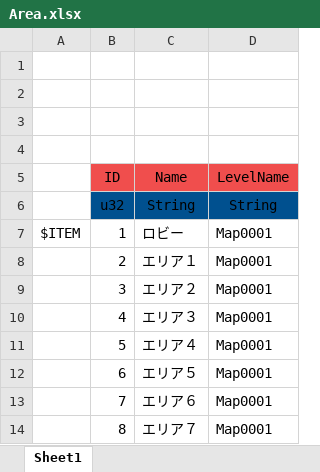
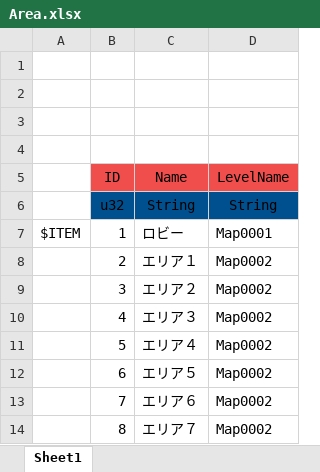
Before and after one commit to YanaPIIDXer/AnpanMMO, an Excel workbook: Master/MasterData/Area.xlsx, sheet Sheet1, drawn as a sheet; values as stored, in another font and other column widths than the file's, no borders; the diff names each change by its address in the sheet, - before the commit and + after, or states it on an @@ line.

```diff
--- a/Master/MasterData/Area.xlsx (sheet Sheet1)
+++ b/Master/MasterData/Area.xlsx (sheet Sheet1)
-D8:D14 (LevelName): Map0001
+D8:D14 (LevelName): Map0002
```
Also changed, not shown: Master/MasterData/AnpanPopArea.xlsx, Master/MasterData/WarpData.xlsx, 1 other file.
